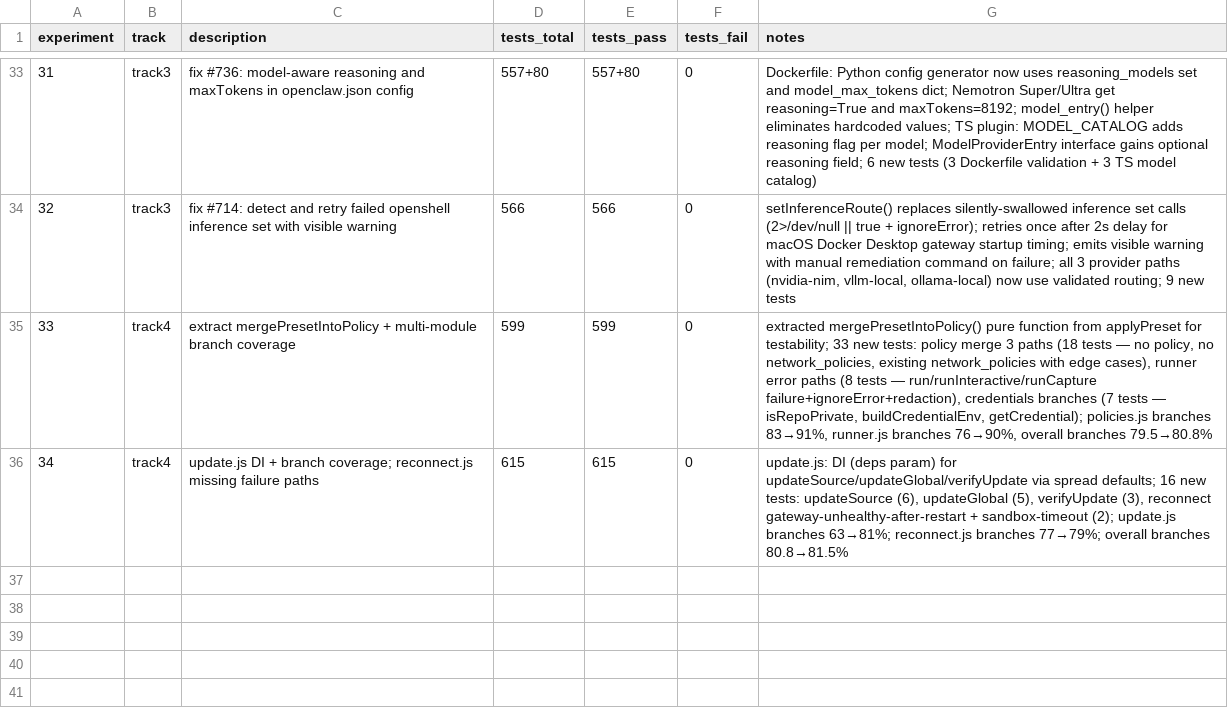
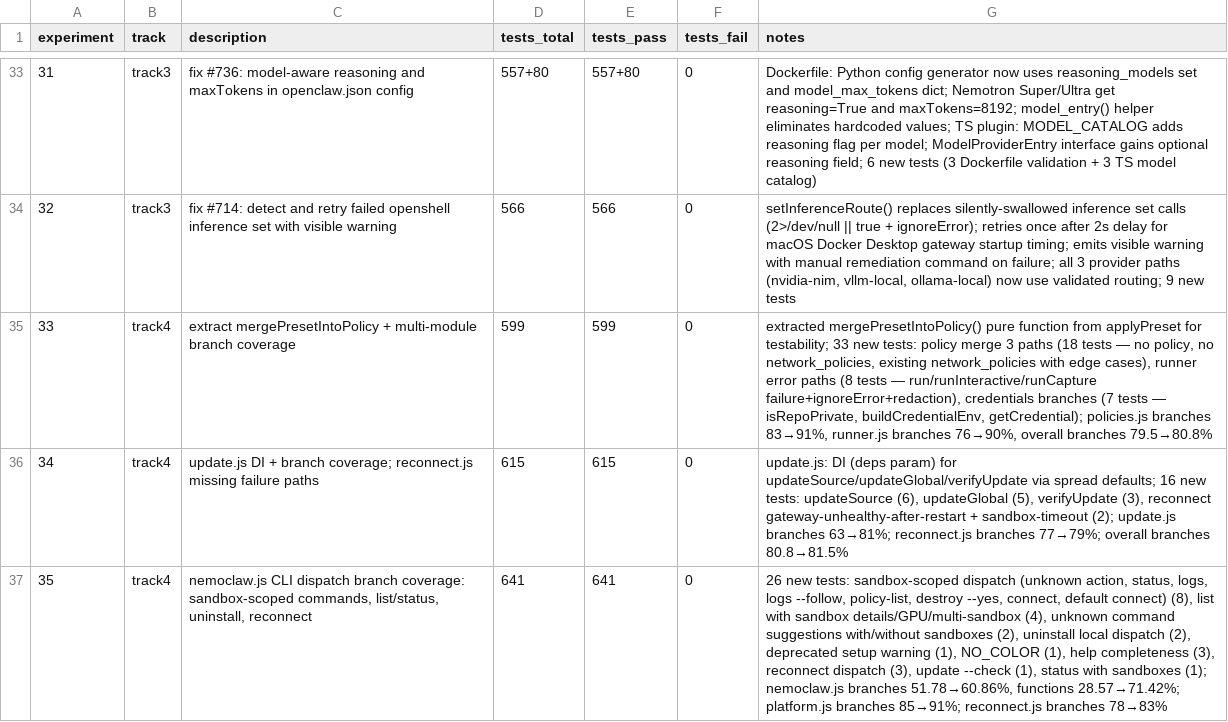
Before and after one commit to cluster2600/NemoClaw, a TSV file: research/results.tsv, drawn as a sheet; only a part is shown, gaps mark what is left out; the diff names each change by its address in the sheet, - before the commit and + after, or states it on an @@ line.

Commit message:
test: nemoclaw.js CLI dispatch branch coverage — sandbox-scoped commands + helpers
26 new tests exercising previously uncovered CLI dispatch paths:
- Sandbox-scoped dispatch: unknown action, status, logs, logs --follow,
  policy-list, destroy --yes, connect, default-to-connect (8 tests)
- List with sandbox details, GPU/CPU, multi-sandbox (4 tests)
- Unknown command suggestions with/without registered sandboxes (2 tests)
- Uninstall local script dispatch (2 tests)
- Deprecated setup command warning (1 test)
- NO_COLOR disables ANSI codes (1 test)
- Help output completeness across all sections (3 tests)
- Reconnect CLI dispatch: no sandbox, --diagnose, named sandbox (3 tests)
- Update --check detects source checkout (1 test)
- Status with registered sandboxes (1 test)

nemoclaw.js branches 51.78→60.86%, functions 28.57→71.42%

```diff
--- a/research/results.tsv
+++ b/research/results.tsv
+row 37: 35 | track4 | nemoclaw.js CLI dispatch branch coverage: sandbox-scoped commands, list/status, uninstall, reconnect | 641 | 641 | 0 | 26 new tests: sandbox-scoped dispatch (unknown action, status, logs, logs --follow, policy-list, destroy --yes, connect, default connect) (8), list with sandbox details/GPU/multi-sandbox (4), unknown command suggestions with/without sandboxes (2), uninstall local dispatch (2), deprecated setup warning (1), NO_COLOR (1), help completeness (3), reconnect dispatch (3), update --check (1), status with sandboxes (1); nemoclaw.js branches 51.78→60.86%, functions 28.57→71.42%; platform.js branches 85→91%; reconnect.js branches 78→83%
```
Also changed, not shown: 1 other file.
